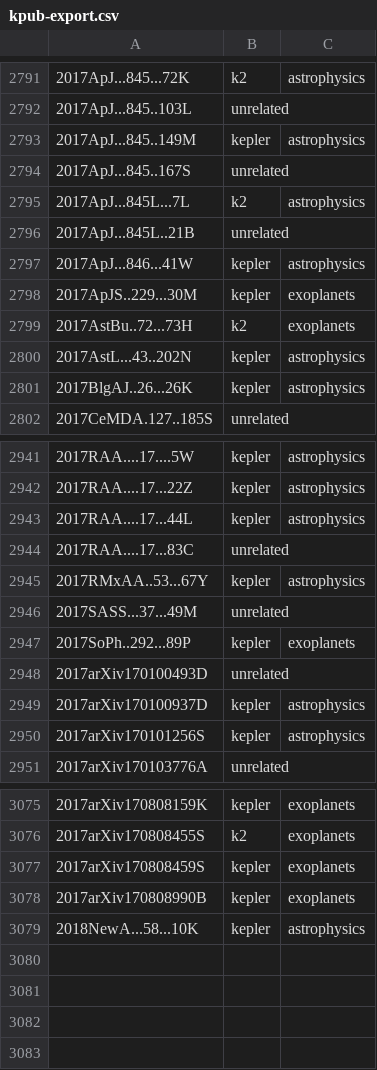
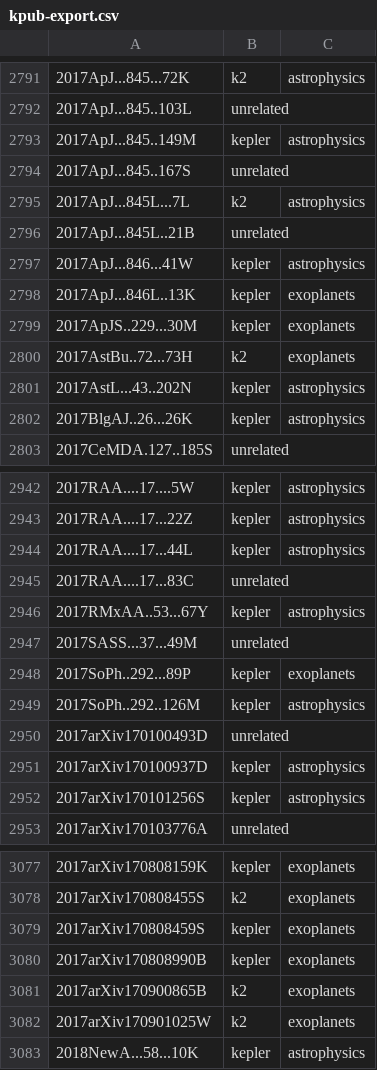
Before and after one commit to KeplerGO/kpub, a CSV file: data/kpub-export.csv, drawn as a sheet; only a part is shown, gaps mark what is left out; the diff names each change by its address in the sheet, - before the commit and + after, or states it on an @@ line.

```diff
--- a/data/kpub-export.csv
+++ b/data/kpub-export.csv
+row 2798: 2017ApJ...846L..13K | kepler | exoplanets
+row 2949: 2017SoPh..292..126M | kepler | astrophysics
+row 3081: 2017arXiv170900865B | k2 | exoplanets
+row 3082: 2017arXiv170901025W | k2 | exoplanets
```
Also changed, not shown: 1 other file.
